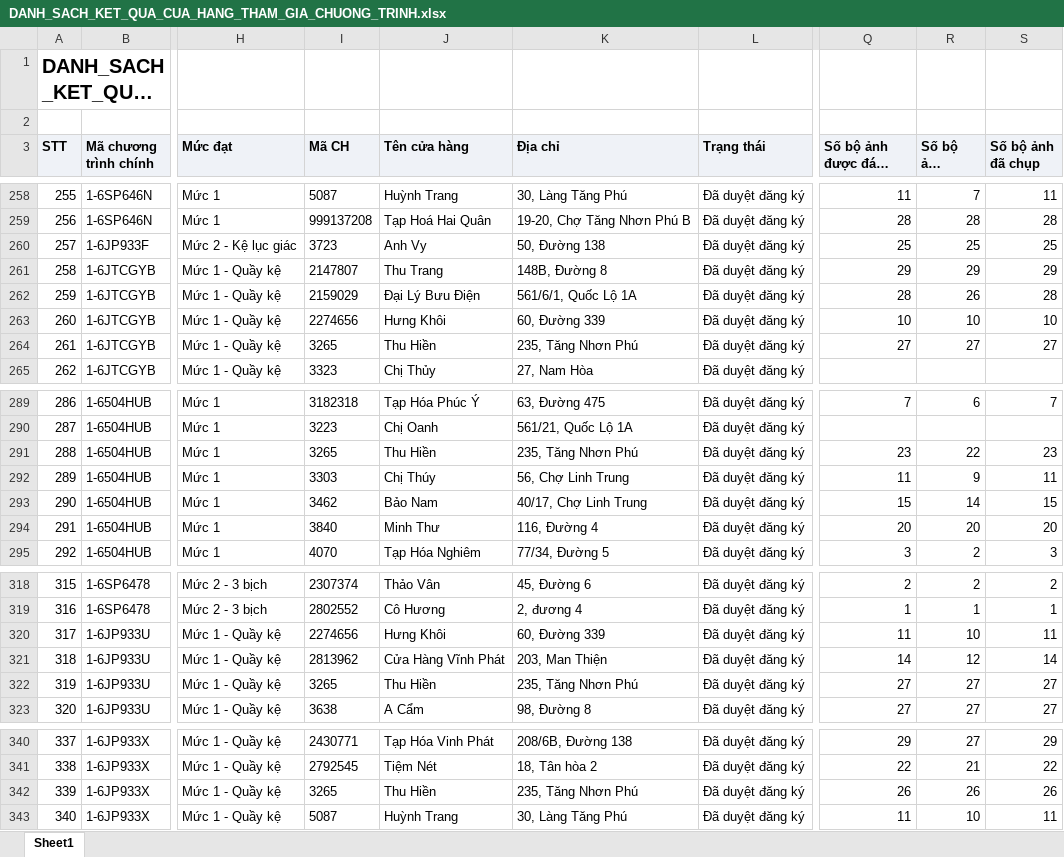
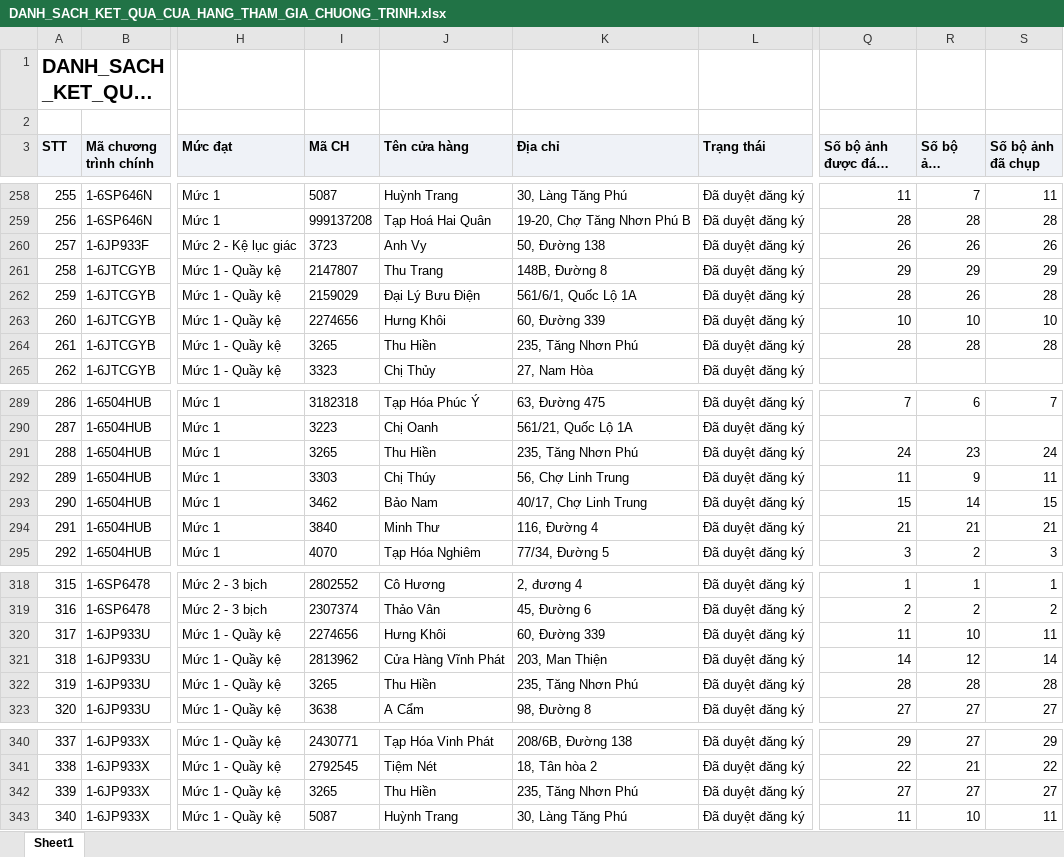
Before and after one commit to Tantt2026/Dashboard-Masan, an Excel workbook: data/Thang11/DANH_SACH_KET_QUA_CUA_HANG_THAM_GIA_CHUONG_TRINH.xlsx, sheet Sheet1, drawn as a sheet; only a part is shown, gaps mark what is left out; long unchanged cells end in …; values as stored, in another font and other column widths than the file's, no borders; the diff covers the shown part only; the diff names each change by its address in the sheet, - before the commit and + after, or states it on an @@ line.

```diff
--- a/data/Thang11/DANH_SACH_KET_QUA_CUA_HANG_THAM_GIA_CHUONG_TRINH.xlsx (sheet Sheet1)
+++ b/data/Thang11/DANH_SACH_KET_QUA_CUA_HANG_THAM_GIA_CHUONG_TRINH.xlsx (sheet Sheet1)
-Q260 (Số bộ ảnh được đánh giá): 25
+Q260 (Số bộ ảnh được đánh giá): 26
-R260 (Số bộ ảnh duyệt): 25
+R260 (Số bộ ảnh duyệt): 26
-S260 (Số bộ ảnh đã chụp): 25
+S260 (Số bộ ảnh đã chụp): 26
-Q264 (Số bộ ảnh được đánh giá): 27
+Q264 (Số bộ ảnh được đánh giá): 28
-R264 (Số bộ ảnh duyệt): 27
+R264 (Số bộ ảnh duyệt): 28
-S264 (Số bộ ảnh đã chụp): 27
+S264 (Số bộ ảnh đã chụp): 28
-Q291 (Số bộ ảnh được đánh giá): 23
+Q291 (Số bộ ảnh được đánh giá): 24
-R291 (Số bộ ảnh duyệt): 22
+R291 (Số bộ ảnh duyệt): 23
-S291 (Số bộ ảnh đã chụp): 23
+S291 (Số bộ ảnh đã chụp): 24
-Q294 (Số bộ ảnh được đánh giá): 20
+Q294 (Số bộ ảnh được đánh giá): 21
-R294 (Số bộ ảnh duyệt): 20
+R294 (Số bộ ảnh duyệt): 21
-S294 (Số bộ ảnh đã chụp): 20
+S294 (Số bộ ảnh đã chụp): 21
-I318 (Mã CH): 2307374
+I318 (Mã CH): 2802552
-J318 (Tên cửa hàng): Thảo Vân
+J318 (Tên cửa hàng): Cô Hương
-K318 (Địa chỉ): 45, Đường 6
+K318 (Địa chỉ): 2, đương 4
-Q318 (Số bộ ảnh được đánh giá): 2
+Q318 (Số bộ ảnh được đánh giá): 1
-R318 (Số bộ ảnh duyệt): 2
+R318 (Số bộ ảnh duyệt): 1
-S318 (Số bộ ảnh đã chụp): 2
+S318 (Số bộ ảnh đã chụp): 1
-I319 (Mã CH): 2802552
+I319 (Mã CH): 2307374
-J319 (Tên cửa hàng): Cô Hương
+J319 (Tên cửa hàng): Thảo Vân
-K319 (Địa chỉ): 2, đương 4
+K319 (Địa chỉ): 45, Đường 6
-Q319 (Số bộ ảnh được đánh giá): 1
+Q319 (Số bộ ảnh được đánh giá): 2
-R319 (Số bộ ảnh duyệt): 1
+R319 (Số bộ ảnh duyệt): 2
-S319 (Số bộ ảnh đã chụp): 1
+S319 (Số bộ ảnh đã chụp): 2
-Q322 (Số bộ ảnh được đánh giá): 27
+Q322 (Số bộ ảnh được đánh giá): 28
-R322 (Số bộ ảnh duyệt): 27
+R322 (Số bộ ảnh duyệt): 28
-S322 (Số bộ ảnh đã chụp): 27
+S322 (Số bộ ảnh đã chụp): 28
-Q342 (Số bộ ảnh được đánh giá): 26
+Q342 (Số bộ ảnh được đánh giá): 27
-R342 (Số bộ ảnh duyệt): 26
+R342 (Số bộ ảnh duyệt): 27
-S342 (Số bộ ảnh đã chụp): 26
+S342 (Số bộ ảnh đã chụp): 27
```
Also changed, not shown: 64 edited cells elsewhere in this sheet, data/Thang11/DanhSachLichViengTham.xlsx, data/Thang11/DanhSachXetBoHinhTrungBay.xlsx, 3 other files.
